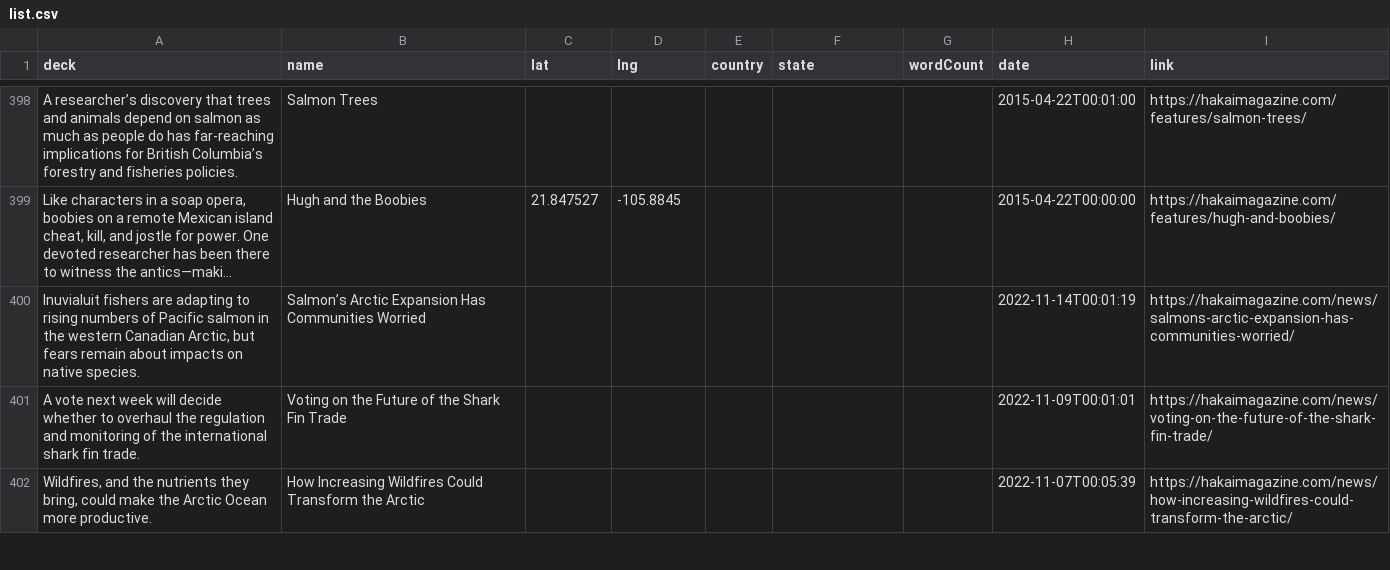
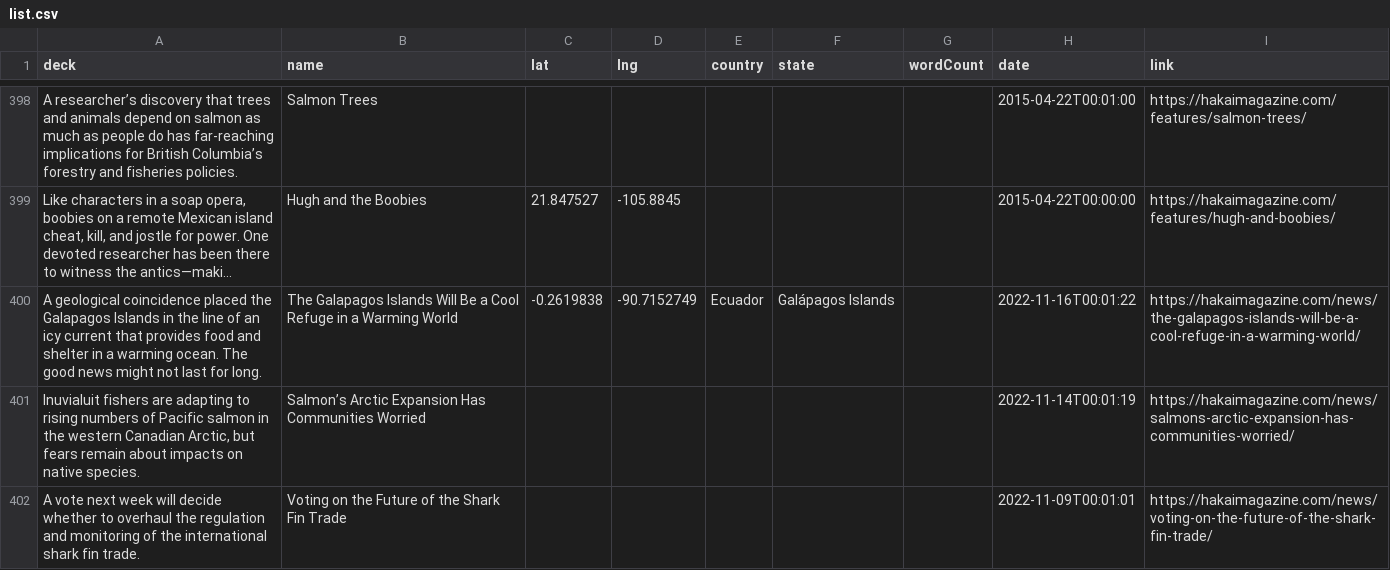
Before and after one commit to HakaiInstitute/magazine-visualizations, a CSV file: list.csv, drawn as a sheet; only a part is shown, gaps mark what is left out; the shorter side is filled out with more unchanged rows; long unchanged cells end in …; the diff names each change by its address in the sheet, - before the commit and + after, or states it on an @@ line.

```diff
--- a/list.csv
+++ b/list.csv
+row 400: A geological coincidence placed the Galapagos Islands in the line of an icy current that provides food and shelter in a warming ocean. The good news might not last for long. | The Galapagos Islands Will Be a Cool Refuge in a Warming World | -0.2619838 | -90.7152749 | Ecuador | Galápagos Islands |  | 2022-11-16T00:01:22 | https://hakaimagazine.com/news/the-galapagos-islands-will-be-a-cool-refuge-in-a-warming-world/
```
